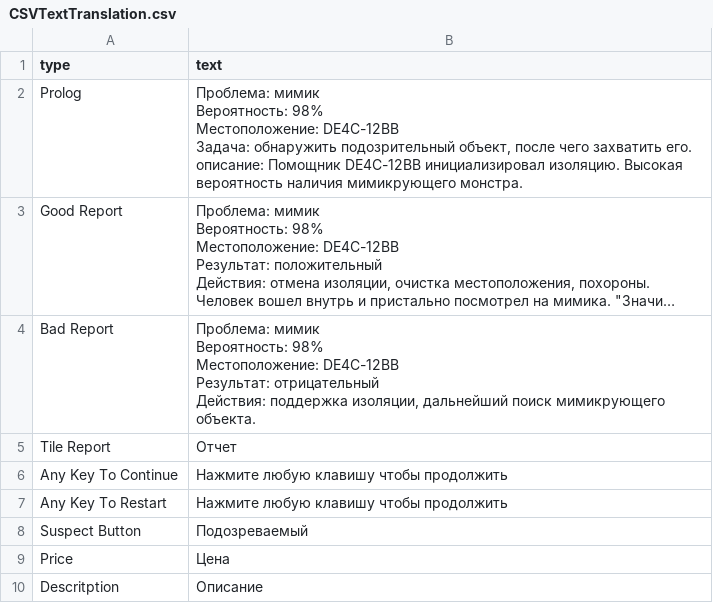
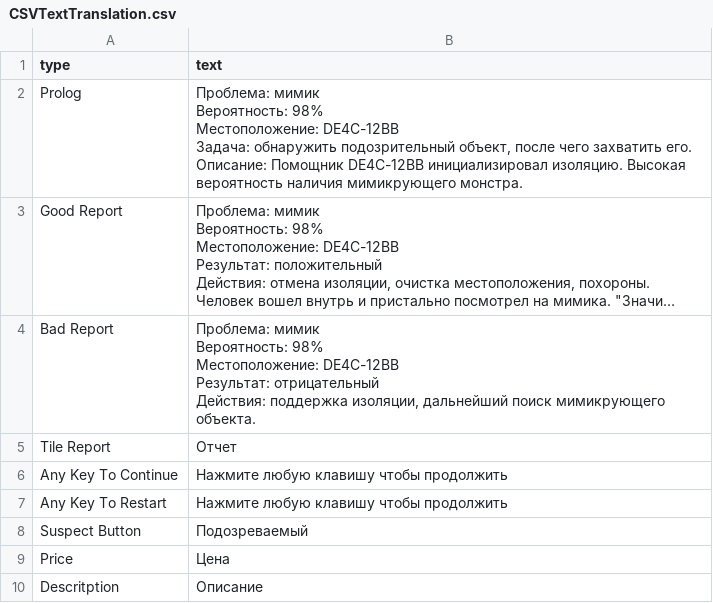
Before and after one commit to aviktorov/ld33, a CSV file: Assets/DataBase/Russian/CSVTextTranslation.csv, drawn as a sheet; long unchanged cells end in …; ↵ is a line break in a cell; the diff names each change by its address in the sheet, - before the commit and + after, or states it on an @@ line.

```diff
--- a/Assets/DataBase/Russian/CSVTextTranslation.csv
+++ b/Assets/DataBase/Russian/CSVTextTranslation.csv
-B2 (text): …захватить его. ↵ описание: Помощник DE4C-12BB…
+B2 (text): …захватить его. ↵ Описание: Помощник DE4C-12BB…
```
Also changed, not shown: 1 other file.
